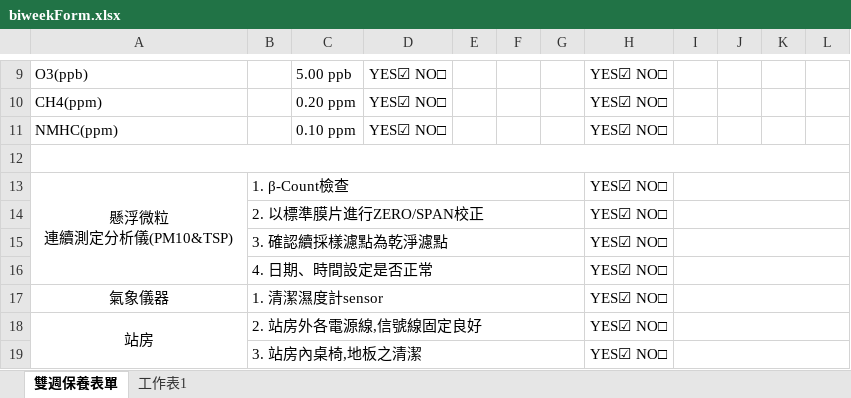
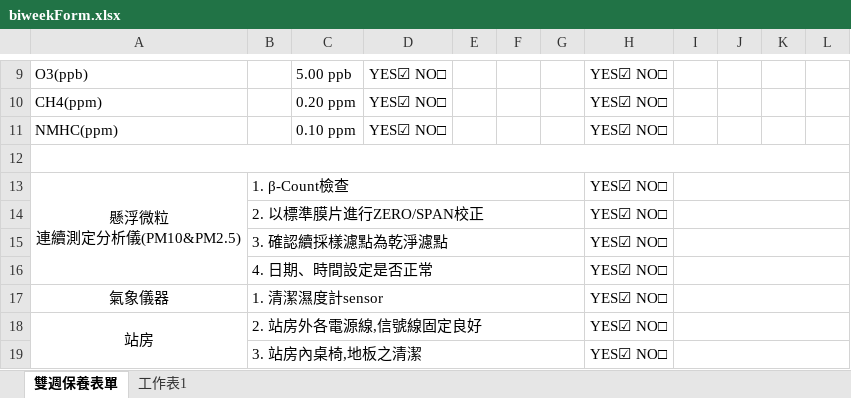
Before and after one commit to karateboy/TSMC_AQMS, an Excel workbook: report_template/biweekForm.xlsx, sheet 雙週保養表單, drawn as a sheet; only a part is shown, gaps mark what is left out; values as stored, in another font and other column widths than the file's, no borders; ↵ is a line break in a cell; the diff names each change by its address in the sheet, - before the commit and + after, or states it on an @@ line.

```diff
--- a/report_template/biweekForm.xlsx (sheet 雙週保養表單)
+++ b/report_template/biweekForm.xlsx (sheet 雙週保養表單)
-A13: 懸浮微粒 ↵ 連續測定分析儀(PM10&TSP)
+A13: 懸浮微粒 ↵ 連續測定分析儀(PM10&PM2.5)
```
Also changed, not shown: report_template/weekMaintance.xlsx, 2 other files.
